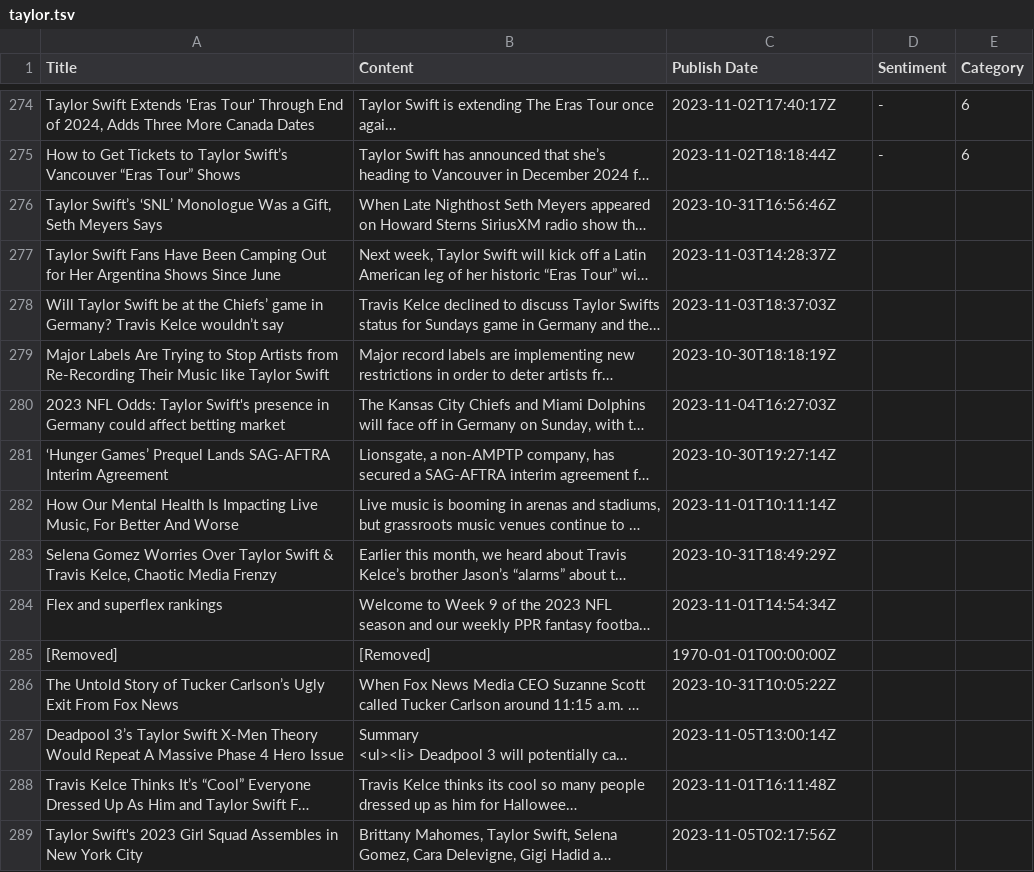
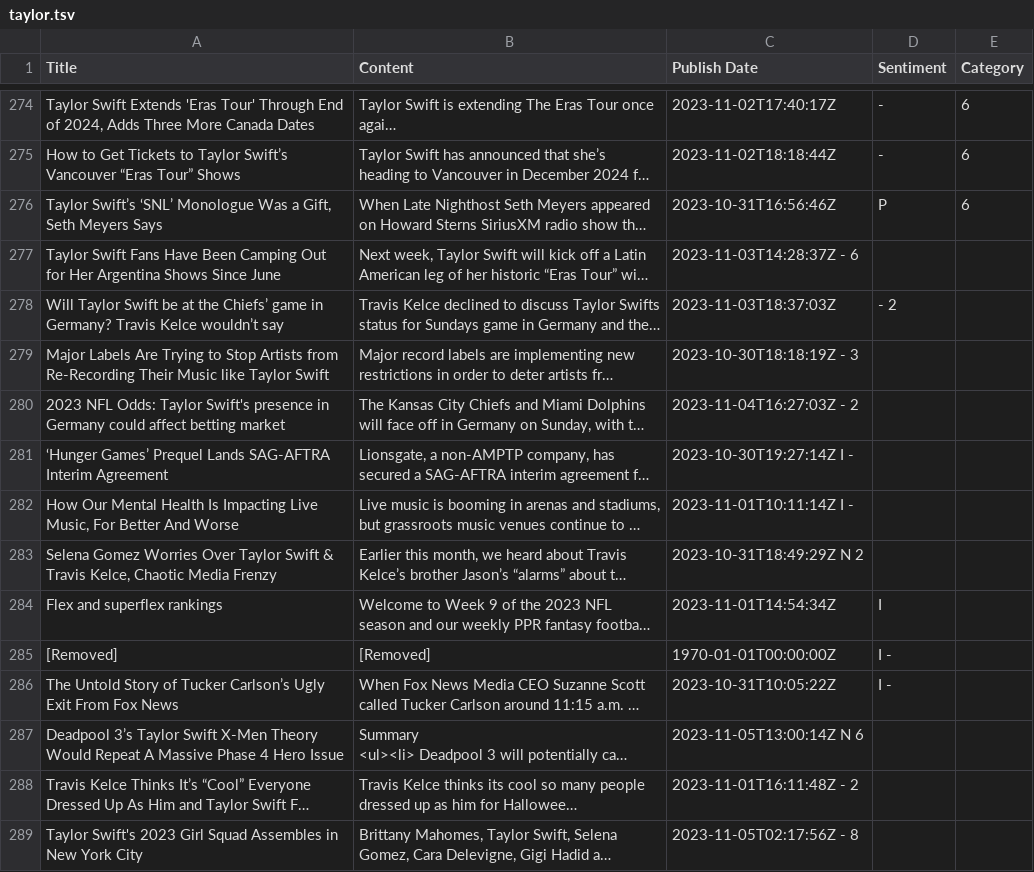
Before and after one commit to siomur/Taylor-Swift-in-the-Media, a TSV file: taylor.tsv, drawn as a sheet; only a part is shown, gaps mark what is left out; long unchanged cells end in …; the diff covers the shown part only; the diff names each change by its address in the sheet, - before the commit and + after, or states it on an @@ line.

Commit message:
tried to fix the format error

```diff
--- a/taylor.tsv
+++ b/taylor.tsv
-D276 (Sentiment): (empty)
+D276 (Sentiment): P
-E276 (Category): (empty)
+E276 (Category): 6
-C277 (Publish Date): 2023-11-03T14:28:37Z
+C277 (Publish Date): 2023-11-03T14:28:37Z - 6
-D278 (Sentiment): (empty)
+D278 (Sentiment): - 2
-C279 (Publish Date): 2023-10-30T18:18:19Z
+C279 (Publish Date): 2023-10-30T18:18:19Z - 3
-C280 (Publish Date): 2023-11-04T16:27:03Z
+C280 (Publish Date): 2023-11-04T16:27:03Z - 2
-C281 (Publish Date): 2023-10-30T19:27:14Z
+C281 (Publish Date): 2023-10-30T19:27:14Z I -
-C282 (Publish Date): 2023-11-01T10:11:14Z
+C282 (Publish Date): 2023-11-01T10:11:14Z I -
-C283 (Publish Date): 2023-10-31T18:49:29Z
+C283 (Publish Date): 2023-10-31T18:49:29Z N 2
-D284 (Sentiment): (empty)
+D284 (Sentiment): I
-D285:D286 (Sentiment): (empty)
+D285:D286 (Sentiment): I -
-C287 (Publish Date): 2023-11-05T13:00:14Z
+C287 (Publish Date): 2023-11-05T13:00:14Z N 6
-C288 (Publish Date): 2023-11-01T16:11:48Z
+C288 (Publish Date): 2023-11-01T16:11:48Z - 2
-C289 (Publish Date): 2023-11-05T02:17:56Z
+C289 (Publish Date): 2023-11-05T02:17:56Z - 8
```
Also changed, not shown: 71 edited cells elsewhere in this file.
